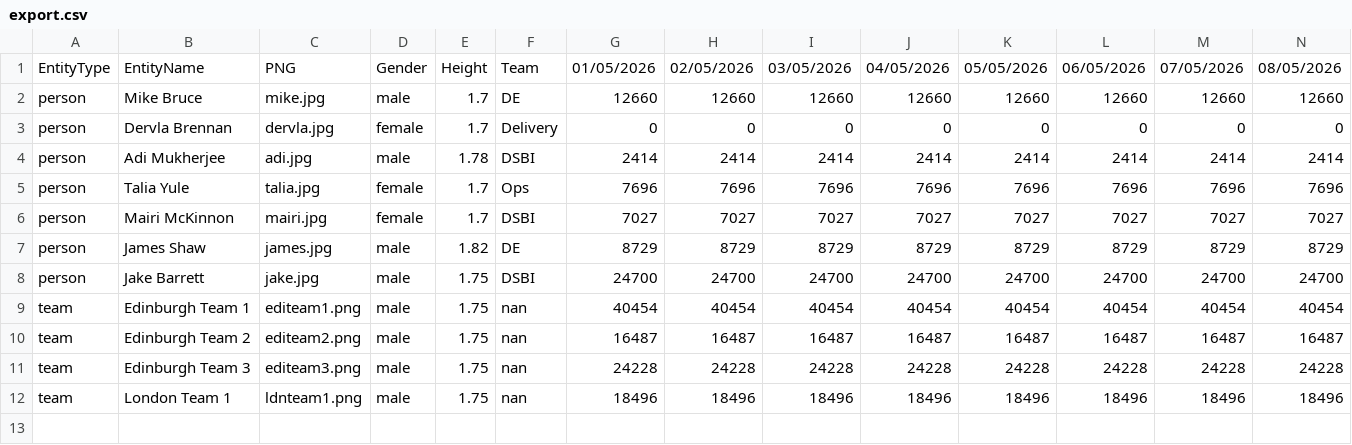
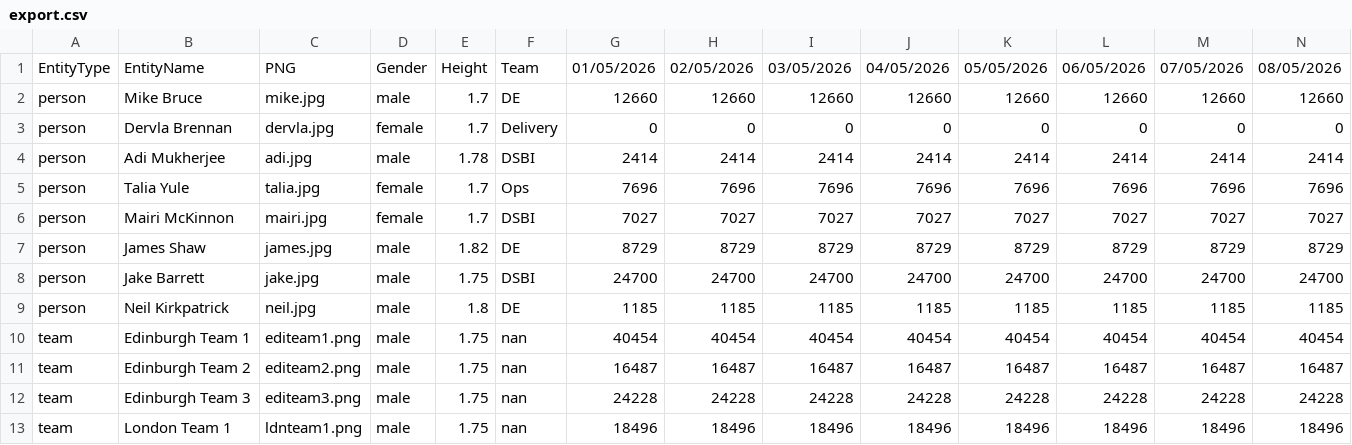
Before and after one commit to jake126/steptacular_maps, a CSV file: 2026/export.csv, drawn as a sheet; only a part is shown; rows hold the shown columns only; the diff names each change by its address in the sheet, - before the commit and + after, or states it on an @@ line.

```diff
--- a/2026/export.csv
+++ b/2026/export.csv
+row 9: person | Neil Kirkpatrick | neil.jpg | male | 1.8 | DE | 1185 | 1185 | 1185 | 1185 | 1185 | 1185 | 1185 | 1185
```
Also changed, not shown: 2026/2026-05-01/export.csv, 2026/selected_entities.csv, 5 other files.
